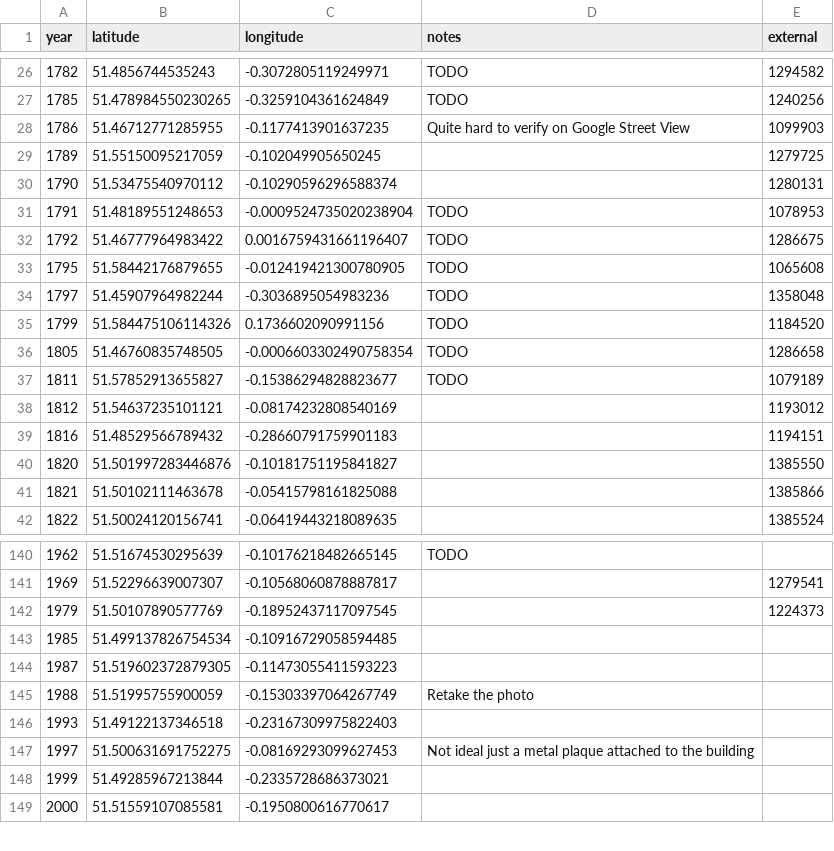
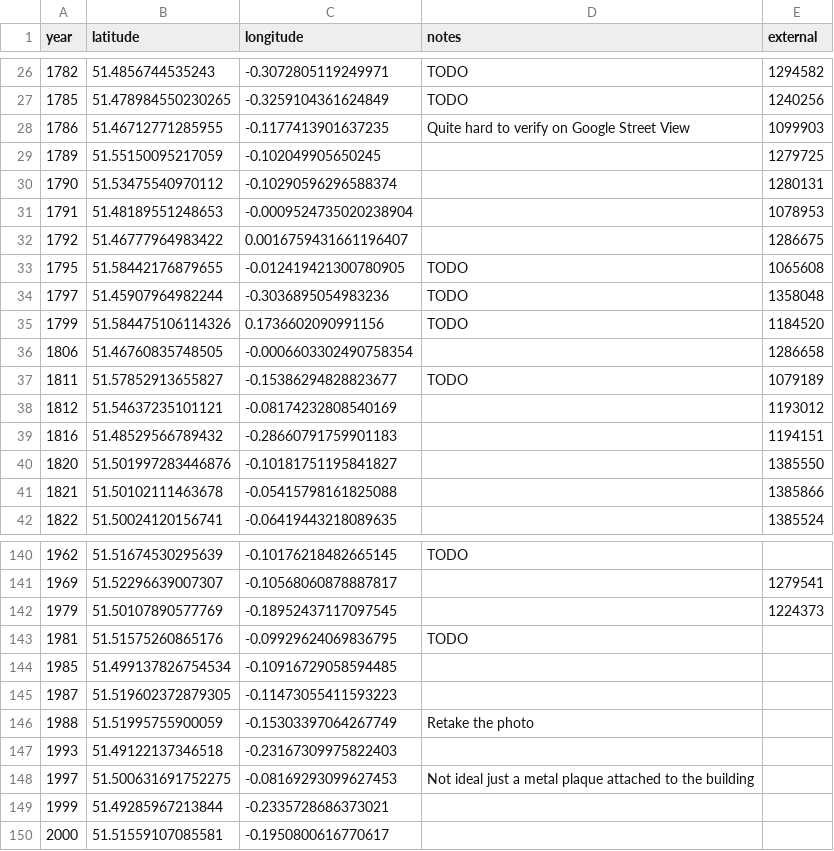
Before and after one commit to aelmekeev/year-on-facade, a CSV file: csv/London.csv, drawn as a sheet; only a part is shown, gaps mark what is left out.

```diff
--- a/csv/London.csv
+++ b/csv/London.csv
@@ -30,4 +30,4 @@ year,latitude,longitude,notes,external
 1790,51.53475540970112,-0.10290596296588374,,1280131
-1791,51.48189551248653,-0.0009524735020238904,TODO,1078953
-1792,51.46777964983422,0.0016759431661196407,TODO,1286675
+1791,51.48189551248653,-0.0009524735020238904,,1078953
+1792,51.46777964983422,0.0016759431661196407,,1286675
 1795,51.58442176879655,-0.012419421300780905,TODO,1065608
@@ -35,3 +35,3 @@ year,latitude,longitude,notes,external
 1799,51.584475106114326,0.1736602090991156,TODO,1184520
-1805,51.46760835748505,-0.0006603302490758354,TODO,1286658
+1806,51.46760835748505,-0.0006603302490758354,,1286658
 1811,51.57852913655827,-0.15386294828823677,TODO,1079189
@@ -142,2 +142,3 @@ year,latitude,longitude,notes,external
 1979,51.50107890577769,-0.18952437117097545,,1224373
+1981,51.51575260865176,-0.09929624069836795,TODO,
 1985,51.499137826754534,-0.10916729058594485,,
```
Also changed, not shown: 5 other files.
